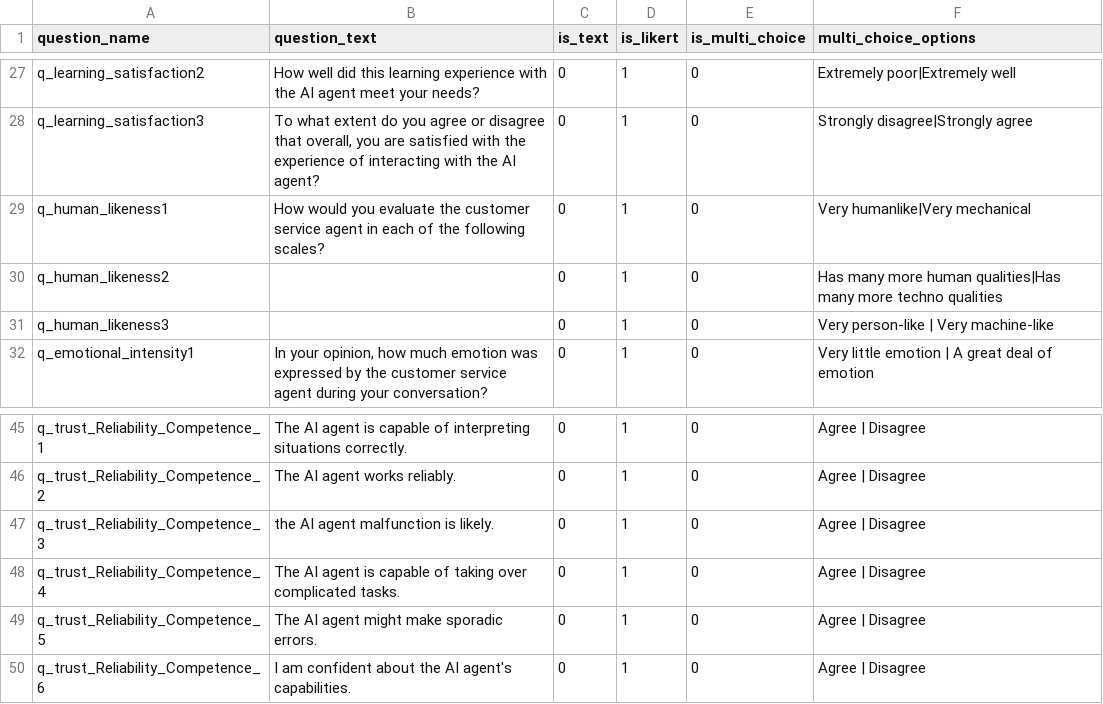
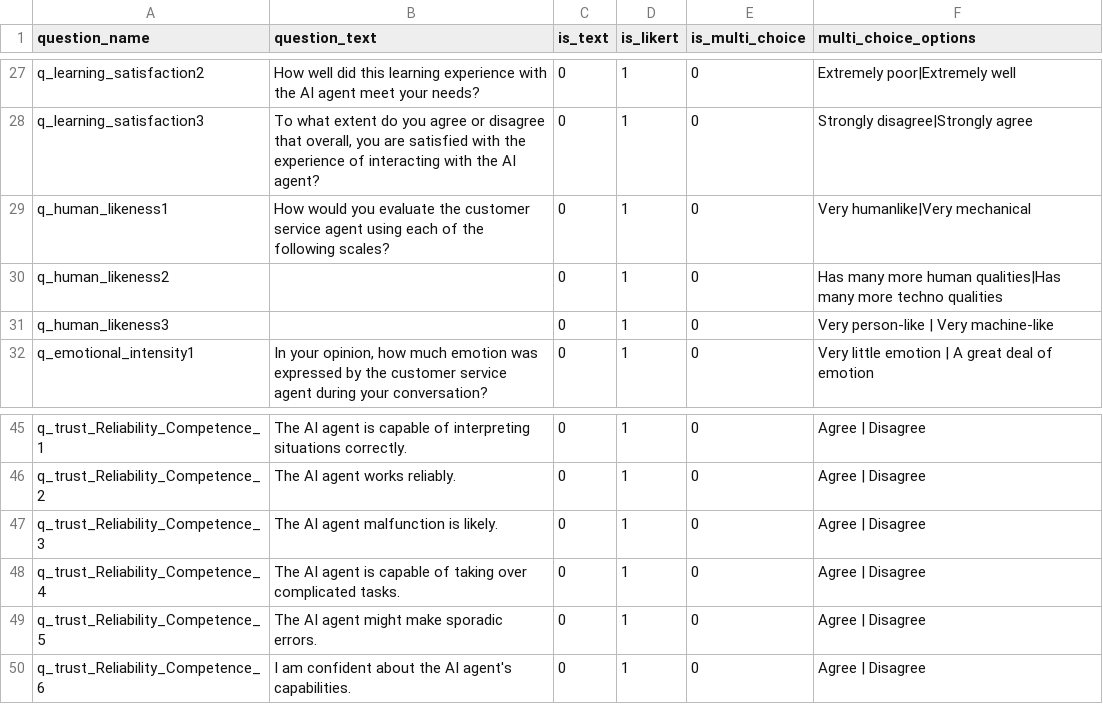
Before and after one commit to ProfNaama/digit_span_b, a CSV file: experiment_configuration/questions_bank.csv, drawn as a sheet; only a part is shown, gaps mark what is left out.

```diff
--- a/experiment_configuration/questions_bank.csv
+++ b/experiment_configuration/questions_bank.csv
@@ -28,3 +28,3 @@ q_learning_satisfaction2,"How well did this learning experience with the AI agen
 q_learning_satisfaction3,"To what extent do you agree or disagree that overall, you are satisfied with the experience of interacting with the AI agent?",0,1,0," Strongly disagree|Strongly agree"
-q_human_likeness1,"How would you evaluate the customer service agent in each of the following scales?",0,1,0,Very humanlike|Very mechanical
+q_human_likeness1,"How would you evaluate the customer service agent using each of the following scales?",0,1,0,Very humanlike|Very mechanical
 q_human_likeness2,,0,1,0,Has many more human qualities|Has many more techno qualities
@@ -46,3 +46,3 @@ q_trust_Reliability_Competence_1,The AI agent is capable of interpreting situati
 q_trust_Reliability_Competence_2,The AI agent works reliably.,0,1,0,Agree | Disagree
-q_trust_Reliability_Competence_3,the AI agent malfunction is likely.,0,1,0,Agree | Disagree
+q_trust_Reliability_Competence_3,The AI agent malfunction is likely.,0,1,0,Agree | Disagree
 q_trust_Reliability_Competence_4,The AI agent is capable of taking over complicated tasks.,0,1,0,Agree | Disagree
```
Also changed, not shown: experiment_configuration/treatment_groups_config.csv.
